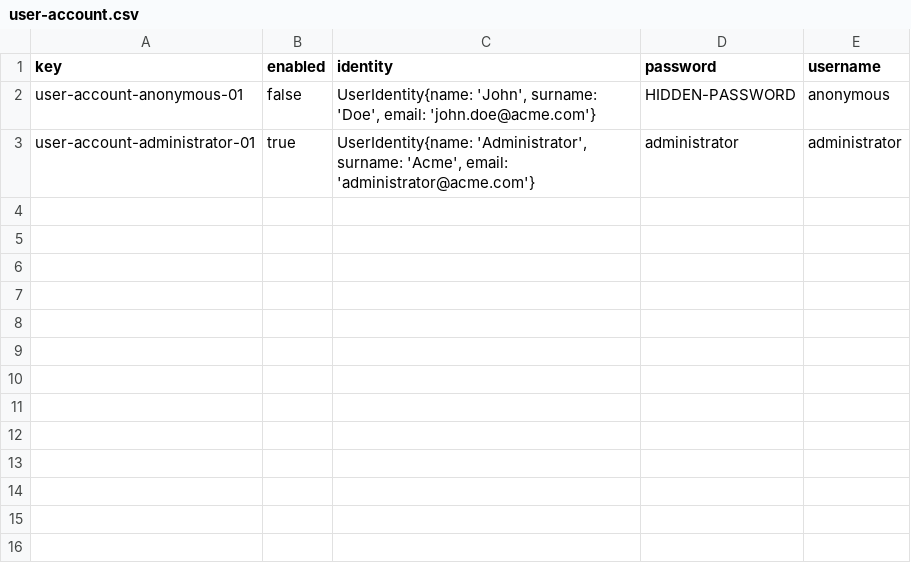
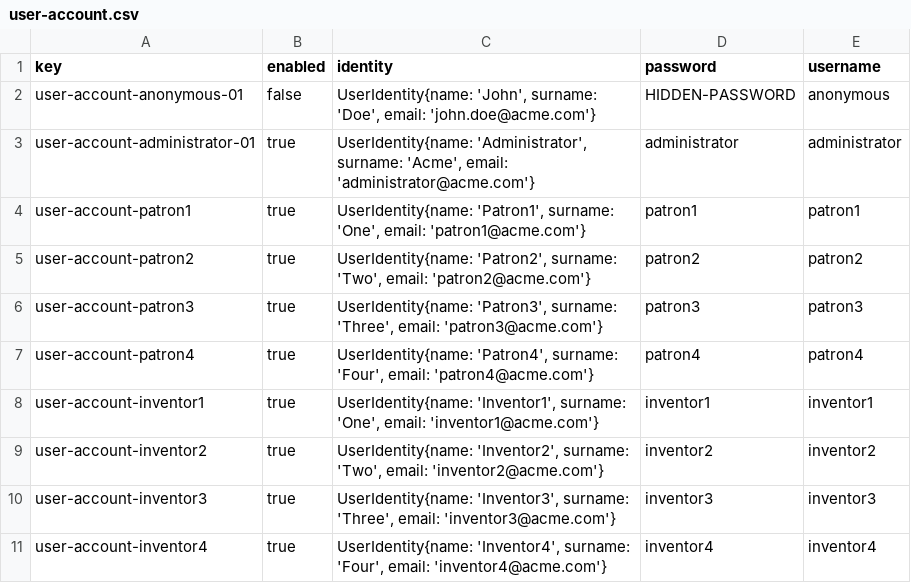
Before and after one commit to danmarsua1/Acme-One, a CSV file: src/main/webapp/WEB-INF/resources/initial-data/user-account.csv, drawn as a sheet.

```diff
--- a/src/main/webapp/WEB-INF/resources/initial-data/user-account.csv
+++ b/src/main/webapp/WEB-INF/resources/initial-data/user-account.csv
@@ -3 +3,9 @@ user-account-anonymous-01,false,"UserIdentity{name: 'John', surname: 'Doe', emai
 user-account-administrator-01,true,"UserIdentity{name: 'Administrator', surname: 'Acme', email: 'administrator@acme.com'}",administrator,administrator
+user-account-patron1,true,"UserIdentity{name: 'Patron1', surname: 'One', email: 'patron1@acme.com'}",patron1,patron1
+user-account-patron2,true,"UserIdentity{name: 'Patron2', surname: 'Two', email: 'patron2@acme.com'}",patron2,patron2
+user-account-patron3,true,"UserIdentity{name: 'Patron3', surname: 'Three', email: 'patron3@acme.com'}",patron3,patron3
+user-account-patron4,true,"UserIdentity{name: 'Patron4', surname: 'Four', email: 'patron4@acme.com'}",patron4,patron4
+user-account-inventor1,true,"UserIdentity{name: 'Inventor1', surname: 'One', email: 'inventor1@acme.com'}",inventor1,inventor1
+user-account-inventor2,true,"UserIdentity{name: 'Inventor2', surname: 'Two', email: 'inventor2@acme.com'}",inventor2,inventor2
+user-account-inventor3,true,"UserIdentity{name: 'Inventor3', surname: 'Three', email: 'inventor3@acme.com'}",inventor3,inventor3
+user-account-inventor4,true,"UserIdentity{name: 'Inventor4', surname: 'Four', email: 'inventor4@acme.com'}",inventor4,inventor4
```
Also changed, not shown: src/main/webapp/WEB-INF/resources/sample-data/announcement.csv, src/main/webapp/WEB-INF/resources/sample-data/chirp.csv, 7 other files.
